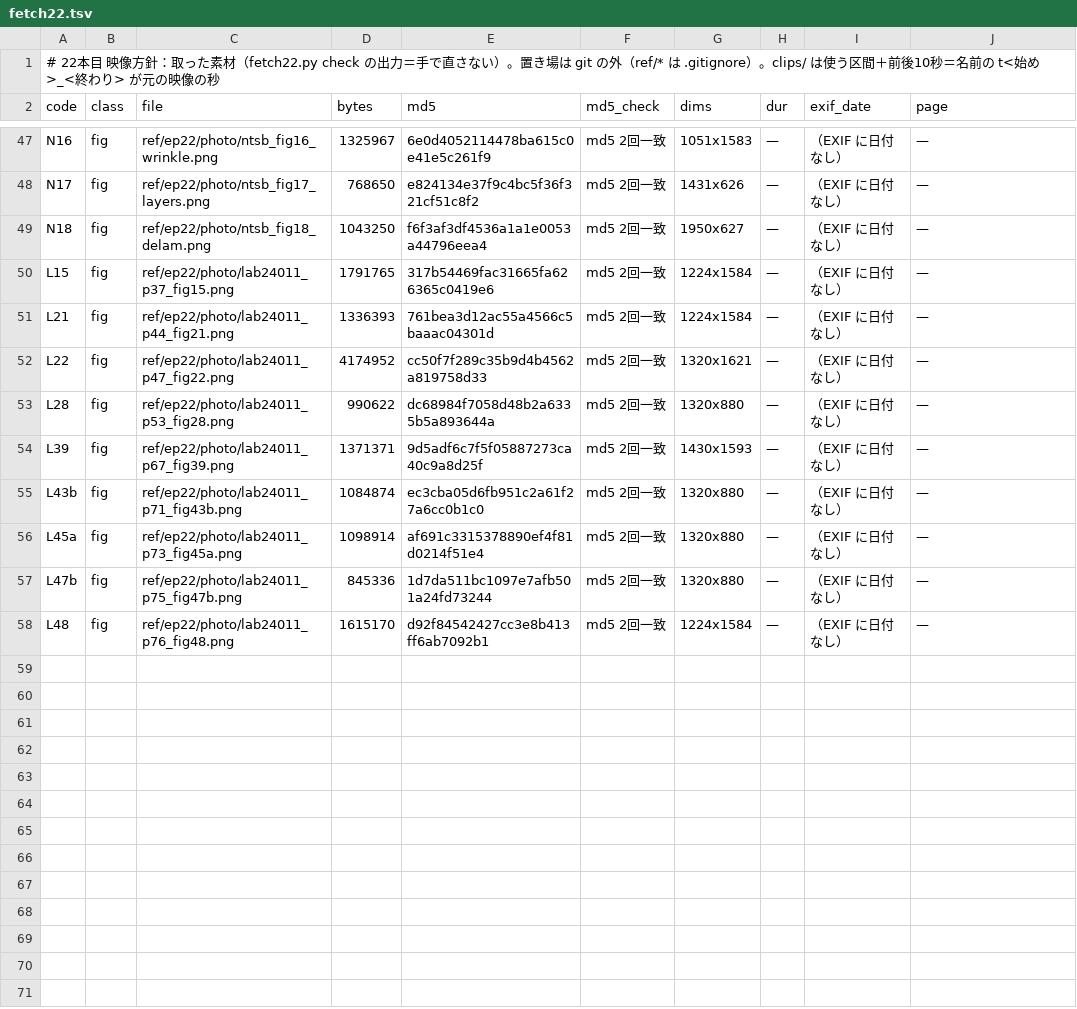
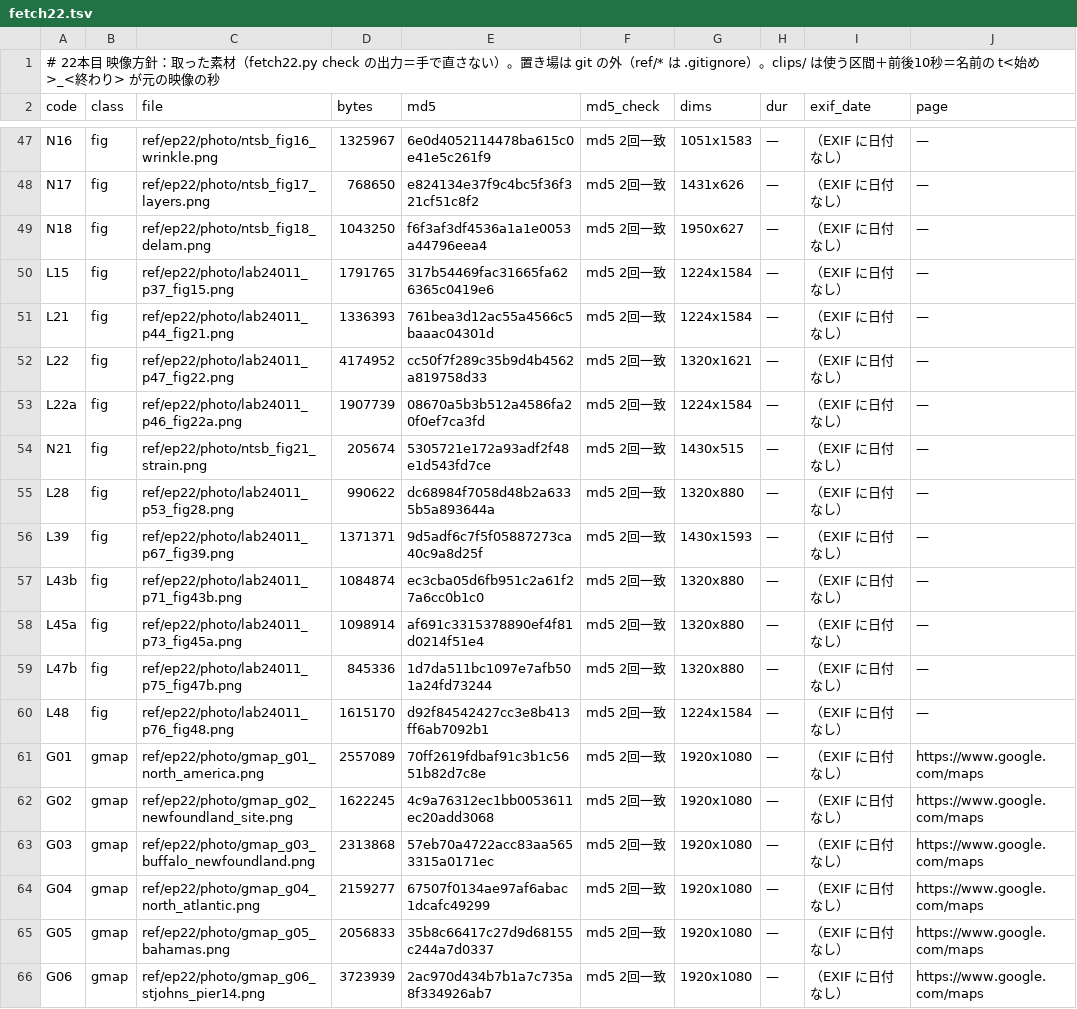
Before and after one commit to torotorotolo/zukai-engine, a TSV file: ref/ep22/eizou_build/fetch22.tsv, drawn as a sheet; only a part is shown, gaps mark what is left out; the diff names each change by its address in the sheet, - before the commit and + after, or states it on an @@ line.

```diff
--- a/ref/ep22/eizou_build/fetch22.tsv
+++ b/ref/ep22/eizou_build/fetch22.tsv
+row 53: L22a | fig | ref/ep22/photo/lab24011_p46_fig22a.png | 1907739 | 08670a5b3b512a4586fa20f0ef7ca3fd | md5 2回一致 | 1224x1584 | — | （EXIF に日付なし） | —
+row 54: N21 | fig | ref/ep22/photo/ntsb_fig21_strain.png | 205674 | 5305721e172a93adf2f48e1d543fd7ce | md5 2回一致 | 1430x515 | — | （EXIF に日付なし） | —
+row 61: G01 | gmap | ref/ep22/photo/gmap_g01_north_america.png | 2557089 | 70ff2619fdbaf91c3b1c5651b82d7c8e | md5 2回一致 | 1920x1080 | — | （EXIF に日付なし） | https://www.google.com/maps
+row 62: G02 | gmap | ref/ep22/photo/gmap_g02_newfoundland_site.png | 1622245 | 4c9a76312ec1bb0053611ec20add3068 | md5 2回一致 | 1920x1080 | — | （EXIF に日付なし） | https://www.google.com/maps
+row 63: G03 | gmap | ref/ep22/photo/gmap_g03_buffalo_newfoundland.png | 2313868 | 57eb70a4722acc83aa5653315a0171ec | md5 2回一致 | 1920x1080 | — | （EXIF に日付なし） | https://www.google.com/maps
+row 64: G04 | gmap | ref/ep22/photo/gmap_g04_north_atlantic.png | 2159277 | 67507f0134ae97af6abac1dcafc49299 | md5 2回一致 | 1920x1080 | — | （EXIF に日付なし） | https://www.google.com/maps
+row 65: G05 | gmap | ref/ep22/photo/gmap_g05_bahamas.png | 2056833 | 35b8c66417c27d9d68155c244a7d0337 | md5 2回一致 | 1920x1080 | — | （EXIF に日付なし） | https://www.google.com/maps
+row 66: G06 | gmap | ref/ep22/photo/gmap_g06_stjohns_pier14.png | 3723939 | 2ac970d434b7b1a7c735a8f334926ab7 | md5 2回一致 | 1920x1080 | — | （EXIF に日付なし） | https://www.google.com/maps
```
Also changed, not shown: ref/ep22/eizou_build/assign22.tsv, ref/ep22/eizou_build/list22.tsv, 21 other files.
